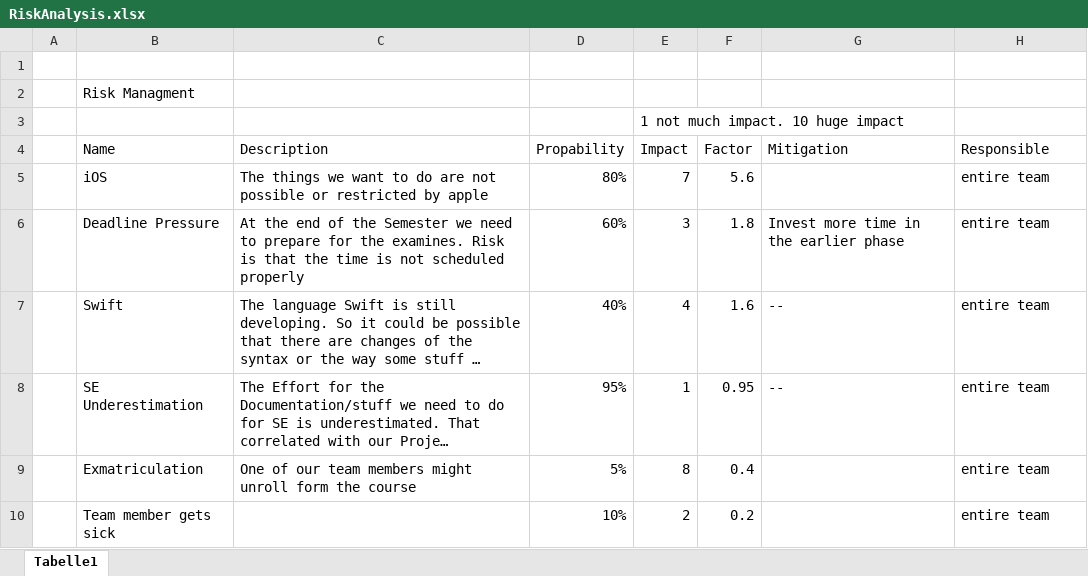
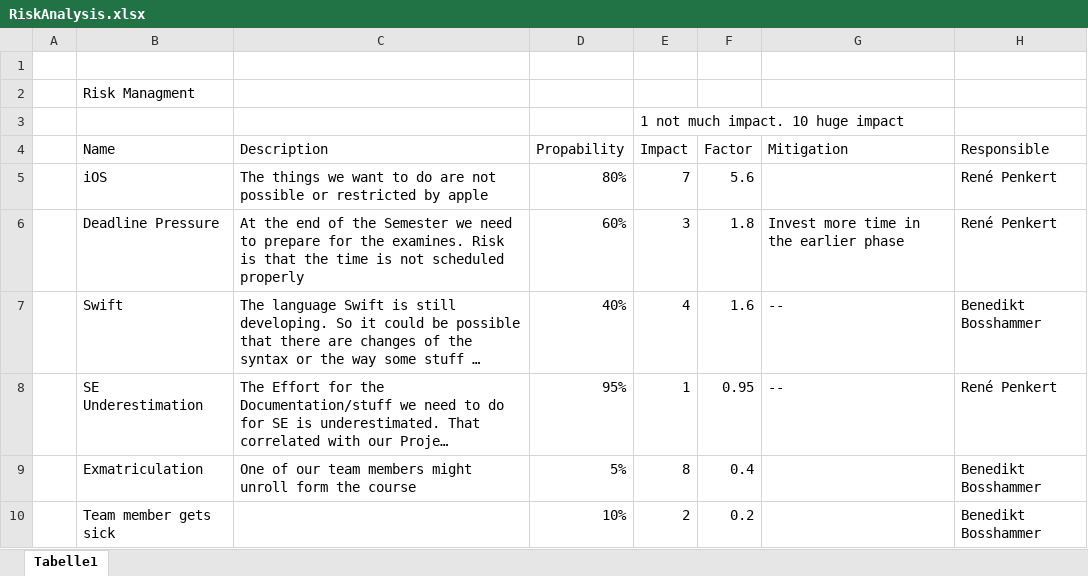
Before and after one commit to renpen/SimpleHabits, an Excel workbook: SoftwareEngeneering/RiskAnalysis.xlsx, sheet Tabelle1, drawn as a sheet; long unchanged cells end in …; values as stored, in another font and other column widths than the file's, no borders; the diff names each change by its address in the sheet, - before the commit and + after, or states it on an @@ line.

Commit message:
CHANGED: Entire team -> ONE person of the team as responsible person in risk analysis

```diff
--- a/SoftwareEngeneering/RiskAnalysis.xlsx (sheet Tabelle1)
+++ b/SoftwareEngeneering/RiskAnalysis.xlsx (sheet Tabelle1)
-H5:H6 (Responsible): entire team
+H5:H6 (Responsible): René Penkert
-H7 (Responsible): entire team
+H7 (Responsible): Benedikt Bosshammer
-H8 (Responsible): entire team
+H8 (Responsible): René Penkert
-H9:H10 (Responsible): entire team
+H9:H10 (Responsible): Benedikt Bosshammer
```
